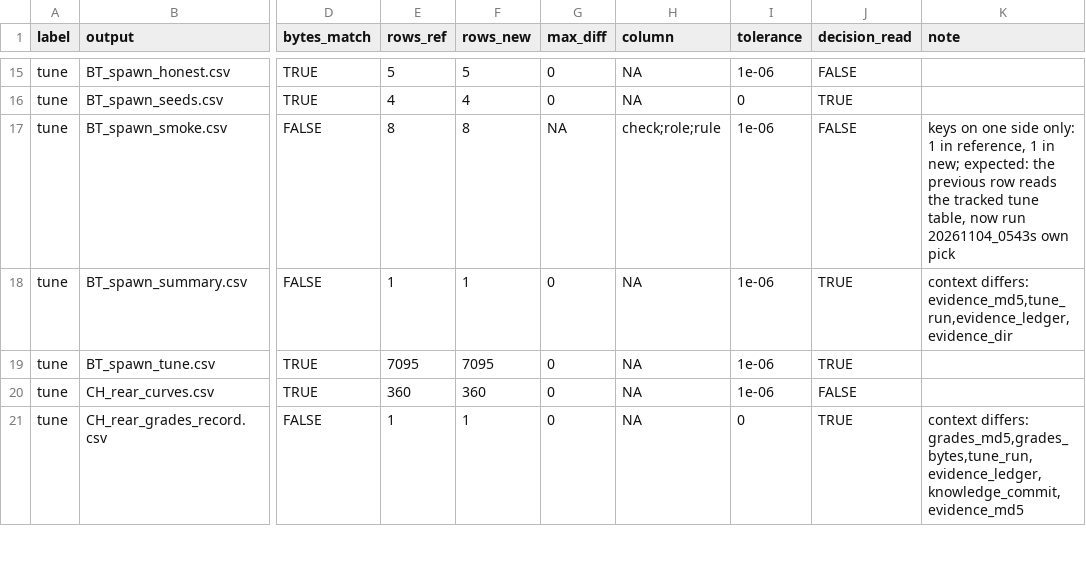
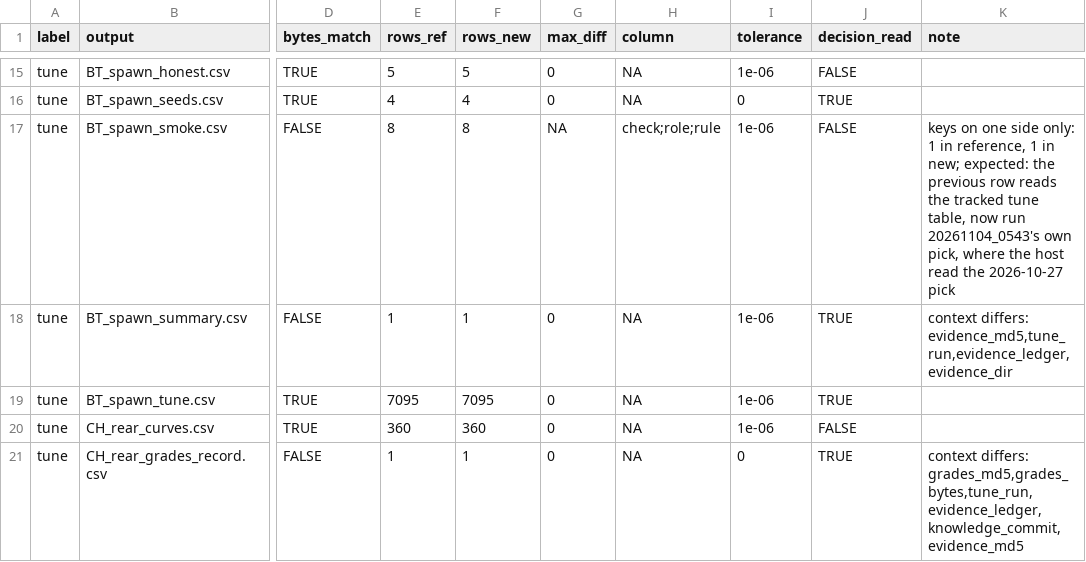
Before and after one commit to NewGraphEnvironment/knowledge, a CSV file: scripts/logs/habitat/database_second/20261106_database_compare-tune.csv, drawn as a sheet; only a part is shown, gaps mark what is left out; the diff covers the shown part only; the diff names each change by its address in the sheet, - before the commit and + after, or states it on an @@ line.

```diff
--- a/scripts/logs/habitat/database_second/20261106_database_compare-tune.csv
+++ b/scripts/logs/habitat/database_second/20261106_database_compare-tune.csv
-K17 (note): …now run 20261104_0543s own pick
+K17 (note): …now run 20261104_0543's own pick, where the host read the 2026-10-27 pick
```
Also changed, not shown: 10 edited cells elsewhere in this file, scripts/logs/habitat/database_second/20261106_database_compare-compare.csv, scripts/logs/habitat/database_second/20261106_database_compare-evidence.csv, 8 other files.
